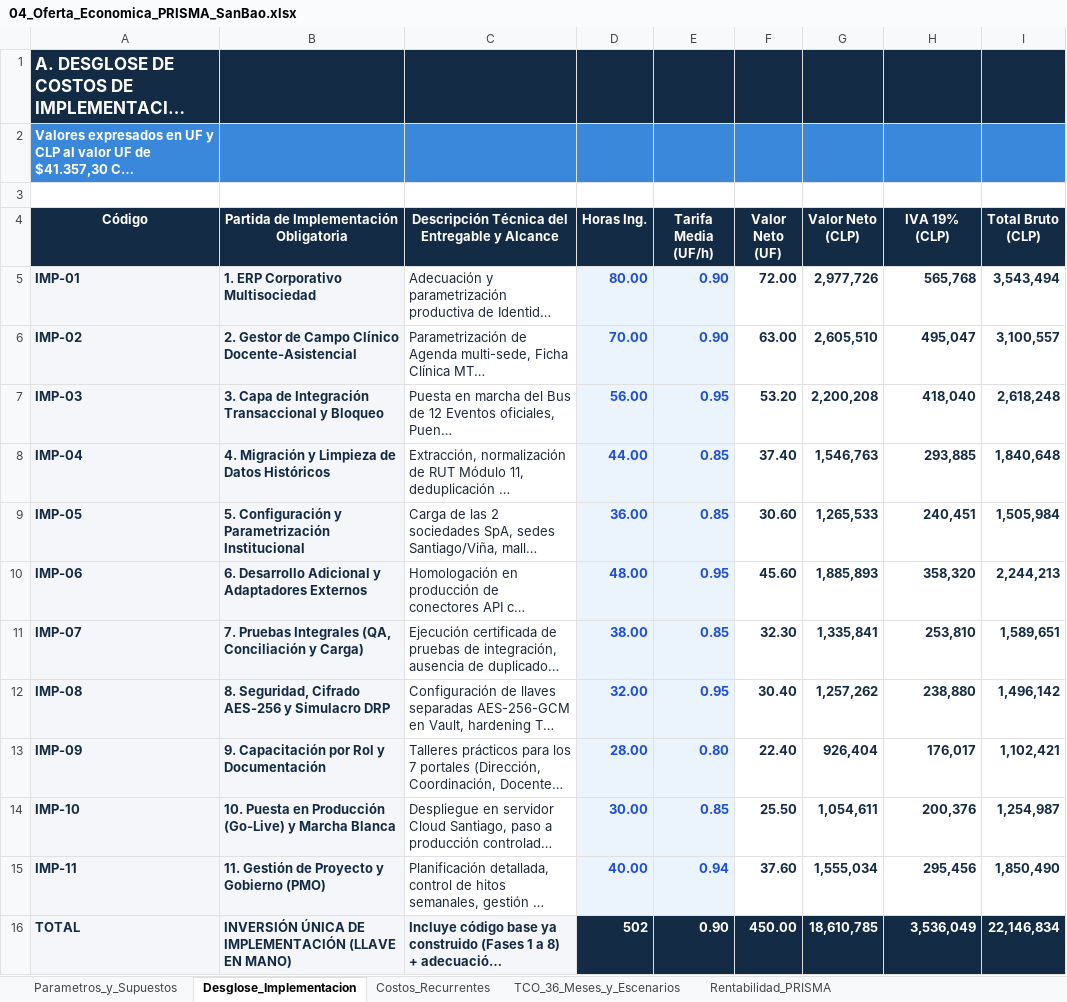
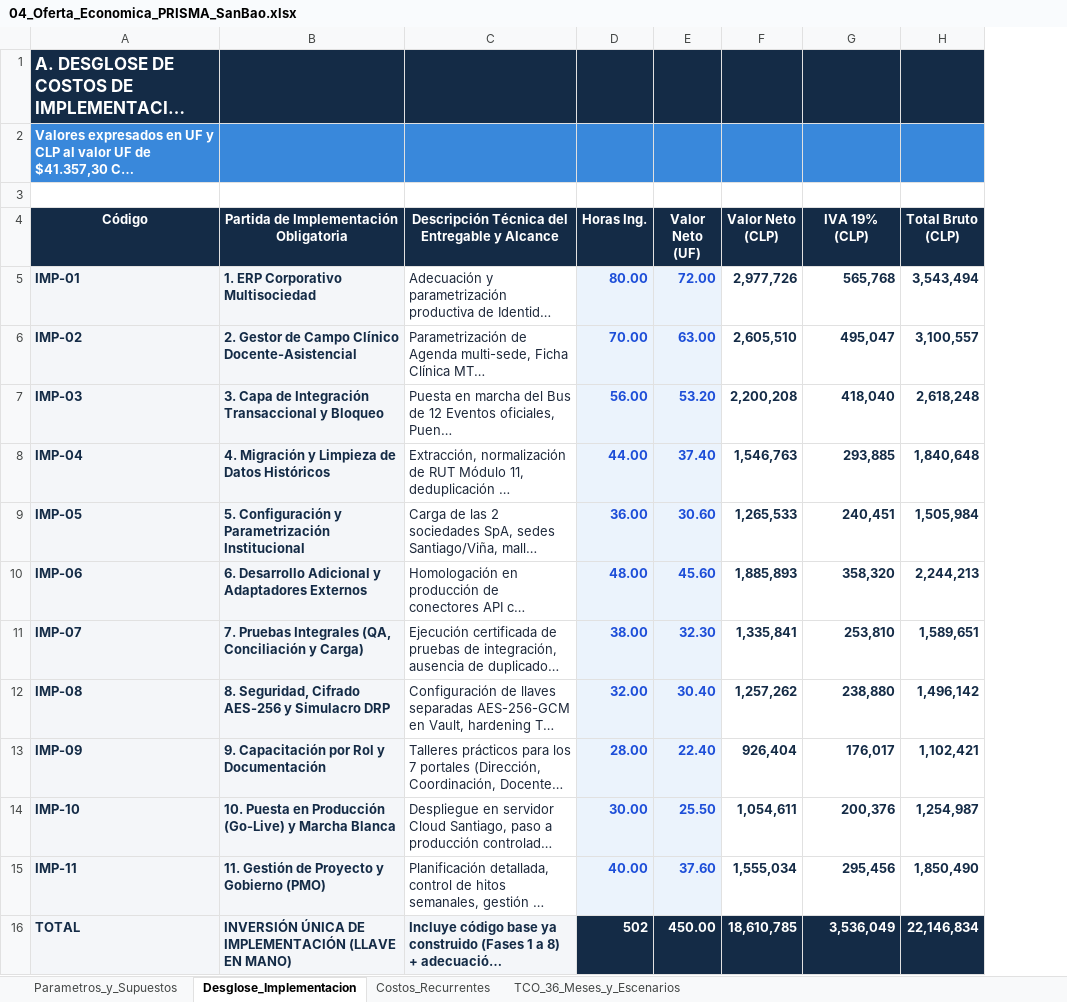
Before and after one commit to jhonyster-wq/san-bao, an Excel workbook: PRISMA_PROPUESTA_SAN_BAO/04_Oferta_Economica_PRISMA_SanBao.xlsx, sheet Desglose_Implementacion, drawn as a sheet; long unchanged cells end in …; values as stored, in another font and other column widths than the file's, no borders; removed rows and columns are numbered as before the commit, all else as after; the diff names each change by its address in the sheet, - before the commit and + after, or states it on an @@ line.

Commit message:
Mejorar pantalla de acceso a tonos claros y actualizar documentos PRISMA_PROPUESTA_SAN_BAO

```diff
--- a/PRISMA_PROPUESTA_SAN_BAO/04_Oferta_Economica_PRISMA_SanBao.xlsx (sheet Desglose_Implementacion)
+++ b/PRISMA_PROPUESTA_SAN_BAO/04_Oferta_Economica_PRISMA_SanBao.xlsx (sheet Desglose_Implementacion)
-sheet tab: Rentabilidad_PRISMA
-column E (Tarifa Media (UF/h)), rows 5-16: 0.90 | 0.90 | 0.95 | 0.85 | 0.85 | 0.95 | 0.85 | 0.95 | 0.80 | 0.85 | 0.94 | 0.90
@@ E5:E15 fill: none → #EBF3FC, text colour: #142B46 → #1D4ED8 @@
```
Also changed, not shown: sheet Parametros_y_Supuestos, formulas that keep their value, PRISMA_PROPUESTA_SAN_BAO/02_Matriz_Cumplimiento_PRISMA_SanBao.xlsx, PRISMA_PROPUESTA_SAN_BAO/08_Estudio_Mercado_y_Precios_PRISMA.xlsx, 11 other files.
